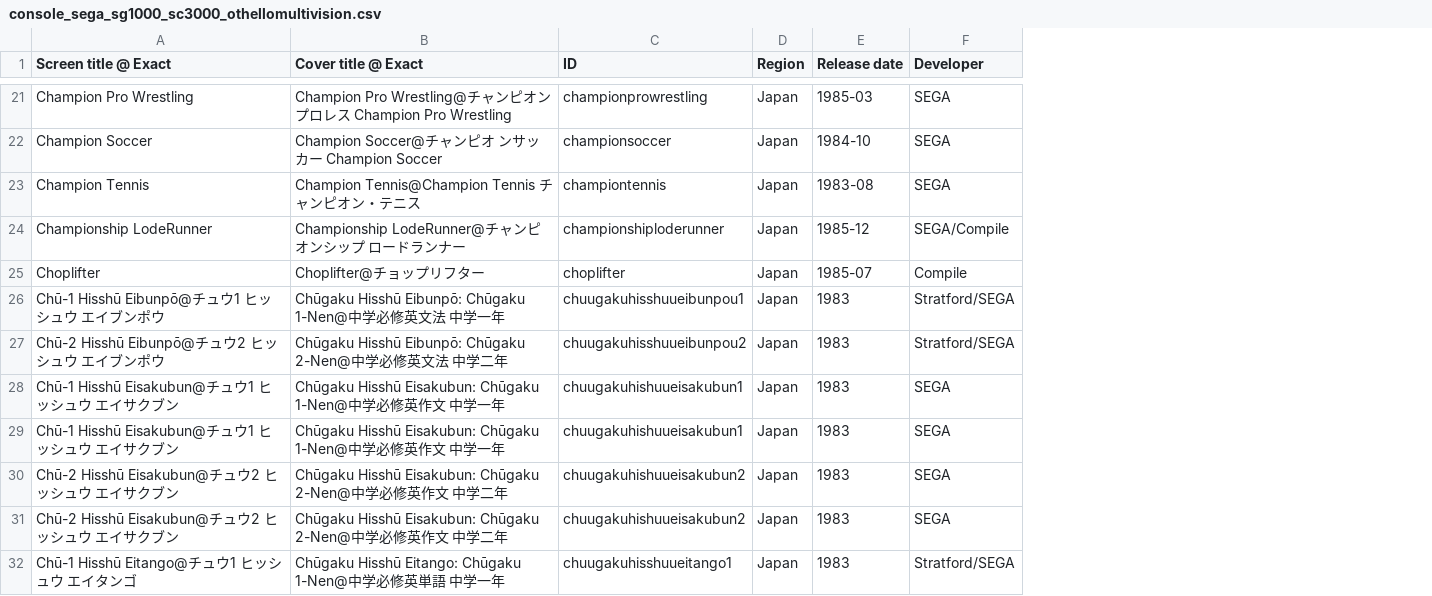
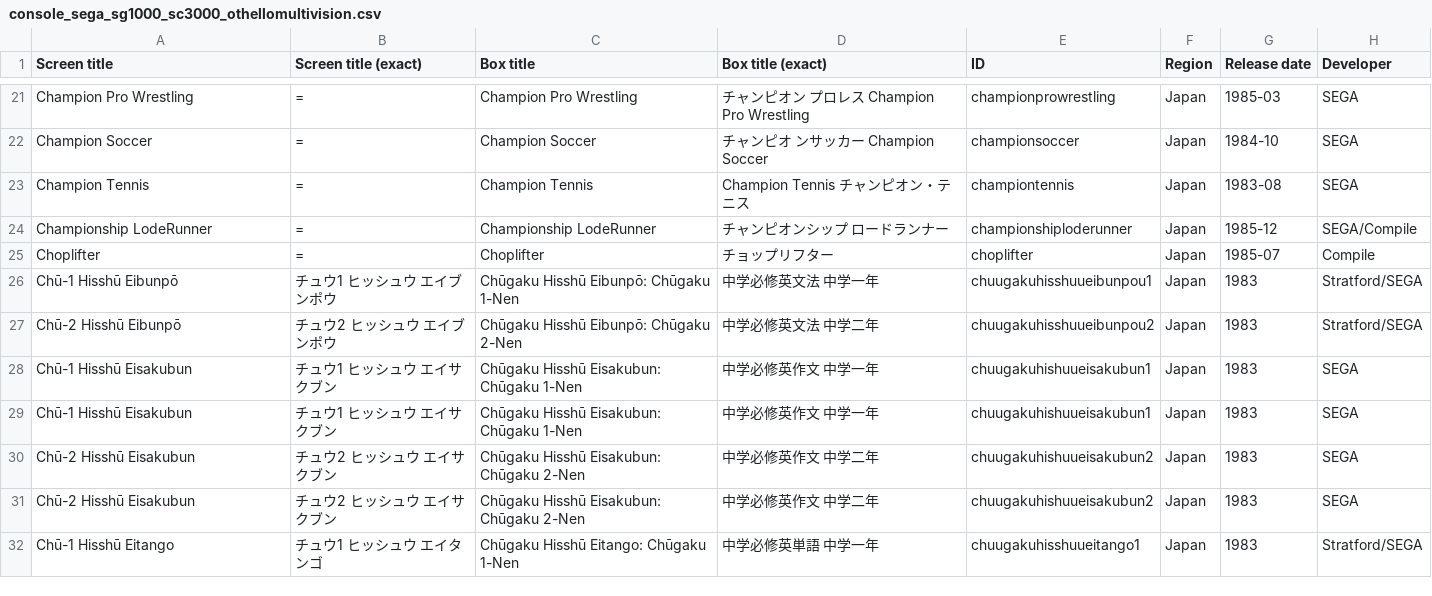
Before and after one commit to PigSaint/GameDataBase, a CSV file: console_sega_sg1000_sc3000_othellomultivision.csv, drawn as a sheet; only a part is shown, gaps mark what is left out; removed rows and columns are numbered as before the commit, all else as after; the diff covers the shown part only; the diff names each change by its address in the sheet, - before the commit and + after, or states it on an @@ line.

```diff
--- a/console_sega_sg1000_sc3000_othellomultivision.csv
+++ b/console_sega_sg1000_sc3000_othellomultivision.csv
-column B (Cover title @ Exact), rows 21-32: Champion Pro Wrestling@チャンピオン プロレス Champion Pro Wrestling | Champion Soccer@チャンピオ ンサッカー Champion Soccer | Champion Tennis@Champion Tennis チャンピオン・テニス | Championship LodeRunner@チャンピオンシップ ロードランナー | Choplifter@チョップリフター | Chūgaku Hisshū Eibunpō: Chūgaku 1-Nen@中学必修英文法 中学一年 | Chūgaku Hisshū Eibunpō: Chūgaku 2-Nen@中学必修英文法 中学二年 | Chūgaku Hisshū Eisakubun: Chūgaku 1-Nen@中学必修英作文 中学一年 | Chūgaku Hisshū Eisakubun: Chūgaku 1-Nen@中学必修英作文 中学一年 | Chūgaku Hisshū Eisakubun: Chūgaku 2-Nen@中学必修英作文 中学二年 | Chūgaku Hisshū Eisakubun: Chūgaku 2-Nen@中学必修英作文 中学二年 | Chūgaku Hisshū Eitango: Chūgaku 1-Nen@中学必修英単語 中学一年
+column B (Screen title (exact)), rows 21-32: = | = | = | = | = | チュウ1 ヒッシュウ エイブンポウ | チュウ2 ヒッシュウ エイブンポウ | チュウ1 ヒッシュウ エイサクブン | チュウ1 ヒッシュウ エイサクブン | チュウ2 ヒッシュウ エイサクブン | チュウ2 ヒッシュウ エイサクブン | チュウ1 ヒッシュウ エイタンゴ
+column C (Box title), rows 21-32: Champion Pro Wrestling | Champion Soccer | Champion Tennis | Championship LodeRunner | Choplifter | Chūgaku Hisshū Eibunpō: Chūgaku 1-Nen | Chūgaku Hisshū Eibunpō: Chūgaku 2-Nen | Chūgaku Hisshū Eisakubun: Chūgaku 1-Nen | Chūgaku Hisshū Eisakubun: Chūgaku 1-Nen | Chūgaku Hisshū Eisakubun: Chūgaku 2-Nen | Chūgaku Hisshū Eisakubun: Chūgaku 2-Nen | Chūgaku Hisshū Eitango: Chūgaku 1-Nen
+column D (Box title (exact)), rows 21-32: チャンピオン プロレス Champion Pro Wrestling | チャンピオ ンサッカー Champion Soccer | Champion Tennis チャンピオン・テニス | チャンピオンシップ ロードランナー | チョップリフター | 中学必修英文法 中学一年 | 中学必修英文法 中学二年 | 中学必修英作文 中学一年 | 中学必修英作文 中学一年 | 中学必修英作文 中学二年 | 中学必修英作文 中学二年 | 中学必修英単語 中学一年
-A1: Screen title @ Exact
+A1: Screen title
-A26 (Screen title): Chū-1 Hisshū Eibunpō@チュウ1 ヒッシュウ エイブンポウ
+A26 (Screen title): Chū-1 Hisshū Eibunpō
-A27 (Screen title): Chū-2 Hisshū Eibunpō@チュウ2 ヒッシュウ エイブンポウ
+A27 (Screen title): Chū-2 Hisshū Eibunpō
-A28:A29 (Screen title): Chū-1 Hisshū Eisakubun@チュウ1 ヒッシュウ エイサクブン
+A28:A29 (Screen title): Chū-1 Hisshū Eisakubun
-A30:A31 (Screen title): Chū-2 Hisshū Eisakubun@チュウ2 ヒッシュウ エイサクブン
+A30:A31 (Screen title): Chū-2 Hisshū Eisakubun
-A32 (Screen title): Chū-1 Hisshū Eitango@チュウ1 ヒッシュウ エイタンゴ
+A32 (Screen title): Chū-1 Hisshū Eitango
```
Also changed, not shown: 34 edited cells elsewhere in this file.
